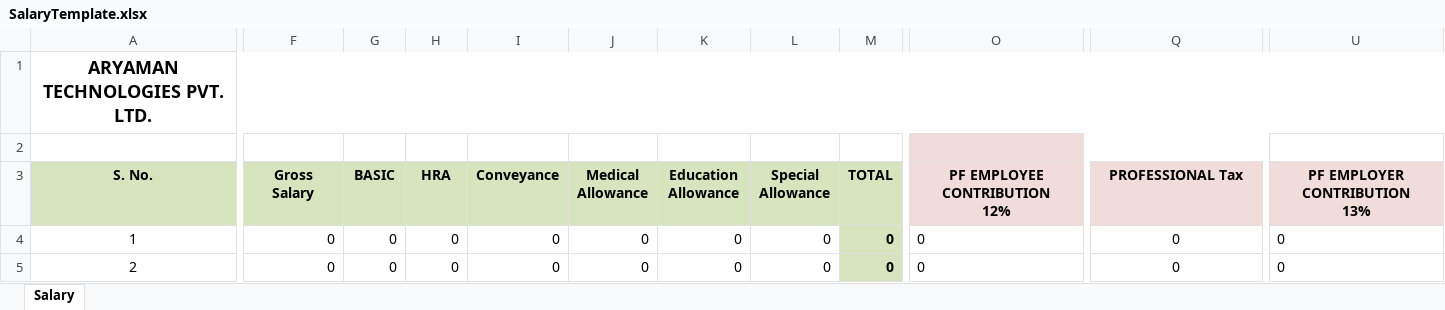
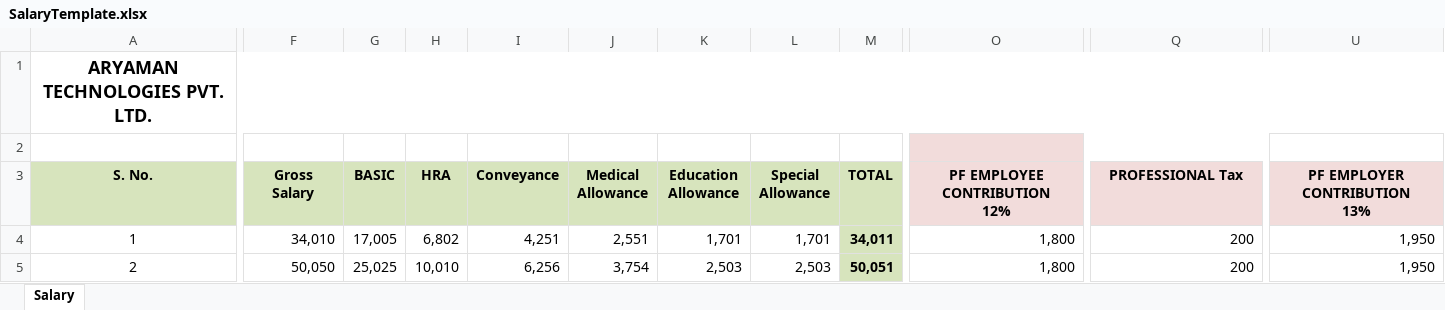
Before and after one commit to aryamanwarkari7-hub/AryamanBMS, an Excel workbook: AryamanBMS/wwwroot/templates/SalaryTemplate.xlsx, sheet Salary, drawn as a sheet; only a part is shown, gaps mark what is left out; values as stored, in another font and other column widths than the file's, no borders; the diff covers the shown part only; the diff names each change by its address in the sheet, - before the commit and + after, or states it on an @@ line.

Commit message:
Salary logic completed

```diff
--- a/AryamanBMS/wwwroot/templates/SalaryTemplate.xlsx (sheet Salary)
+++ b/AryamanBMS/wwwroot/templates/SalaryTemplate.xlsx (sheet Salary)
-F4 (Gross Salary): 0
+F4 (Gross Salary): 34,010
-G4 (BASIC): 0
+G4 (BASIC): 17,005
-H4 (HRA): 0
+H4 (HRA): 6,802
-I4 (Conveyance): 0
+I4 (Conveyance): 4,251
-J4 (Medical Allowance): 0
+J4 (Medical Allowance): 2,551
-K4 (Education Allowance): 0
+K4 (Education Allowance): 1,701
-L4 (Special Allowance): 0
+L4 (Special Allowance): 1,701
-M4 (TOTAL): 0
+M4 (TOTAL): 34,011
-O4:O5 (PF EMPLOYEE CONTRIBUTION 12%): 0
+O4:O5 (PF EMPLOYEE CONTRIBUTION 12%): 1,800
-O4:O5 alignment: left
+O4:O5 alignment: right
-Q4:Q5 (PROFESSIONAL Tax): 0
+Q4:Q5 (PROFESSIONAL Tax): 200
-Q4:Q5 alignment: center
+Q4:Q5 alignment: right
-U4:U5 (PF EMPLOYER CONTRIBUTION 13%): 0
+U4:U5 (PF EMPLOYER CONTRIBUTION 13%): 1,950
-U4:U5 alignment: left
+U4:U5 alignment: right
-F5 (Gross Salary): 0
+F5 (Gross Salary): 50,050
-G5 (BASIC): 0
+G5 (BASIC): 25,025
-H5 (HRA): 0
+H5 (HRA): 10,010
-I5 (Conveyance): 0
+I5 (Conveyance): 6,256
-J5 (Medical Allowance): 0
+J5 (Medical Allowance): 3,754
-K5 (Education Allowance): 0
+K5 (Education Allowance): 2,503
-L5 (Special Allowance): 0
+L5 (Special Allowance): 2,503
-M5 (TOTAL): 0
+M5 (TOTAL): 50,051
```
Also changed, not shown: 1 added row, 1 removed row, 104 edited cells and cell formats elsewhere in this sheet, 6 other files.
